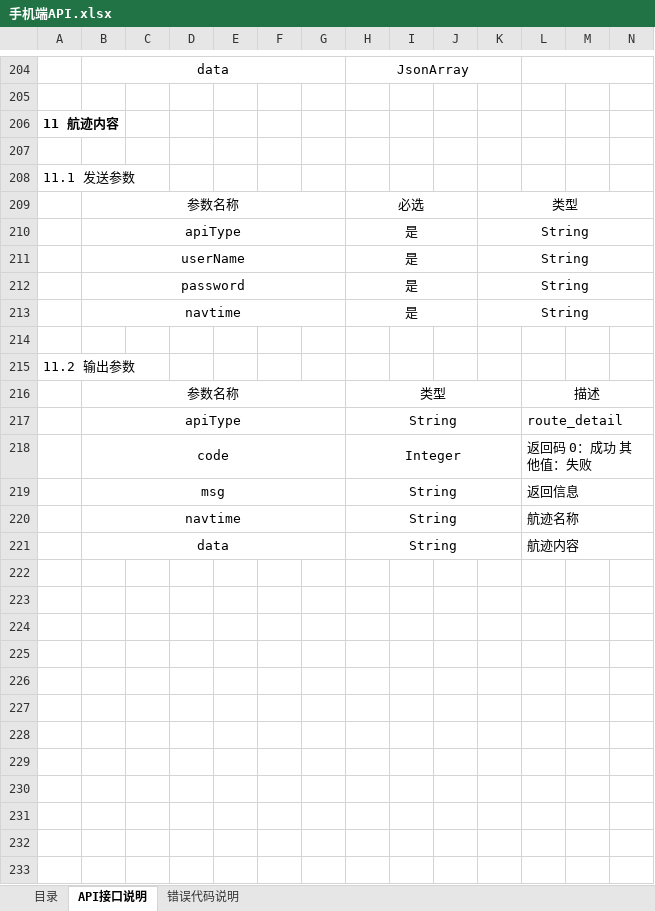
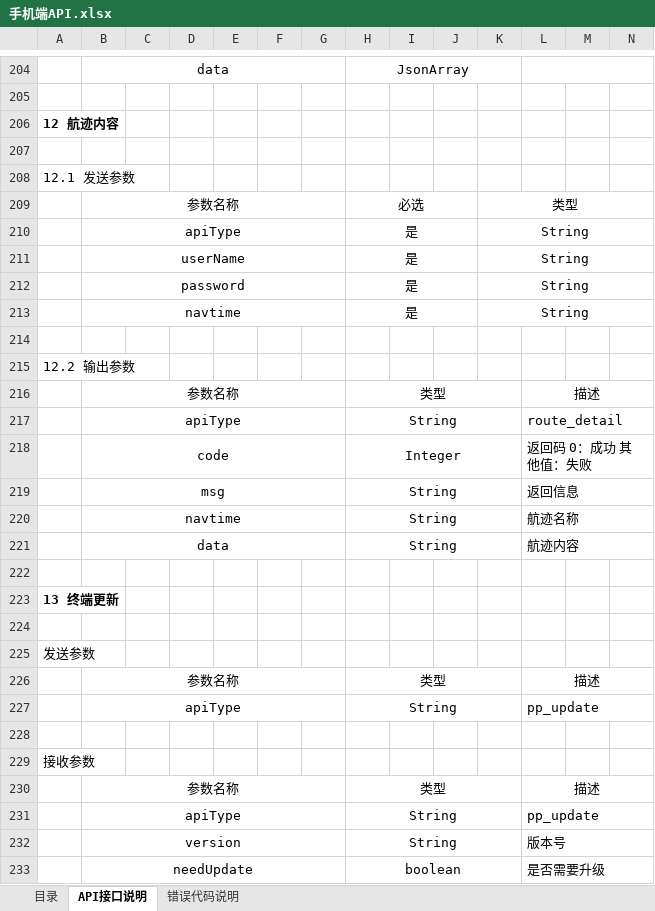
Before and after one commit to qiuh1016/xkClient, an Excel workbook: document/手机端API.xlsx, sheet API接口说明, drawn as a sheet; only a part is shown, gaps mark what is left out; values as stored, in another font and other column widths than the file's, no borders; rows hold the shown columns only; the diff names each change by its address in the sheet, - before the commit and + after, or states it on an @@ line.

```diff
--- a/document/手机端API.xlsx (sheet API接口说明)
+++ b/document/手机端API.xlsx (sheet API接口说明)
-A206: 11 航迹内容
+A206: 12 航迹内容
-A208: 11.1 发送参数
+A208: 12.1 发送参数
-A215: 11.2 输出参数
+A215: 12.2 输出参数
+row 222: (empty)
+row 223: 13 终端更新
+row 224: (empty)
+row 225: 发送参数
+row 226:  | 参数名称 |  |  |  |  |  | 类型 |  |  |  | 描述
+row 227:  | apiType |  |  |  |  |  | String |  |  |  | pp_update
+row 228: (empty)
+row 229: 接收参数
+row 230:  | 参数名称 |  |  |  |  |  | 类型 |  |  |  | 描述
+row 231:  | apiType |  |  |  |  |  | String |  |  |  | pp_update
+row 232:  | version |  |  |  |  |  | String |  |  |  | 版本号
+row 233:  | needUpdate |  |  |  |  |  | boolean |  |  |  | 是否需要升级
```
Also changed, not shown: sheet 目录, 6 other files.
